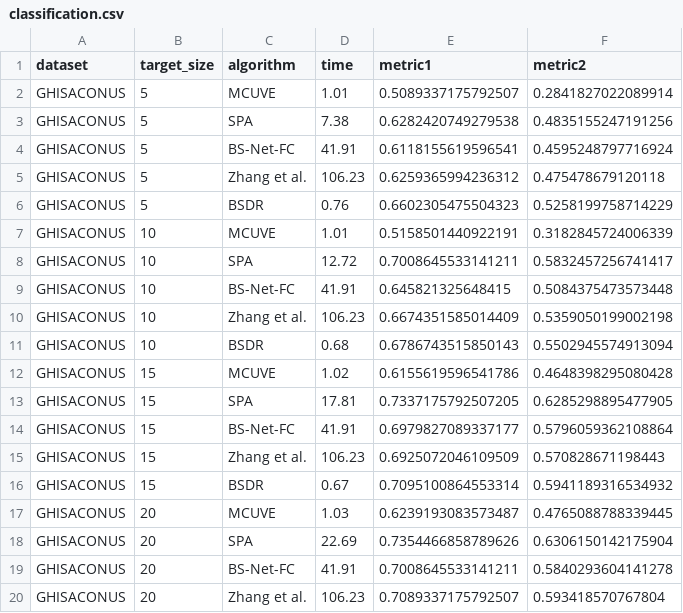
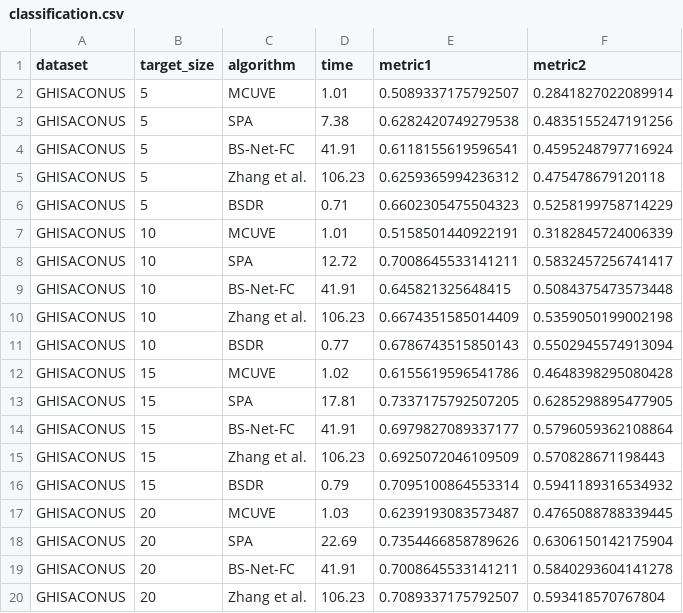
Before and after one commit to arf-themascoteers/bsdr, a CSV file: final_results/classification.csv, drawn as a sheet; only a part is shown; the diff covers the shown part only.

```diff
--- a/final_results/classification.csv
+++ b/final_results/classification.csv
@@ -5,3 +5,3 @@ GHISACONUS,5,BS-Net-FC,41.91,0.6118155619596541,0.4595248797716924
 GHISACONUS,5,Zhang et al.,106.23,0.6259365994236312,0.475478679120118
-GHISACONUS,5,BSDR,0.76,0.6602305475504323,0.5258199758714229
+GHISACONUS,5,BSDR,0.71,0.6602305475504323,0.5258199758714229
 GHISACONUS,10,MCUVE,1.01,0.5158501440922191,0.3182845724006339
@@ -10,3 +10,3 @@ GHISACONUS,10,BS-Net-FC,41.91,0.645821325648415,0.5084375473573448
 GHISACONUS,10,Zhang et al.,106.23,0.6674351585014409,0.5359050199002198
-GHISACONUS,10,BSDR,0.68,0.6786743515850143,0.5502945574913094
+GHISACONUS,10,BSDR,0.77,0.6786743515850143,0.5502945574913094
 GHISACONUS,15,MCUVE,1.02,0.6155619596541786,0.4648398295080428
@@ -15,3 +15,3 @@ GHISACONUS,15,BS-Net-FC,41.91,0.6979827089337177,0.5796059362108864
 GHISACONUS,15,Zhang et al.,106.23,0.6925072046109509,0.570828671198443
-GHISACONUS,15,BSDR,0.67,0.7095100864553314,0.5941189316534932
+GHISACONUS,15,BSDR,0.79,0.7095100864553314,0.5941189316534932
 GHISACONUS,20,MCUVE,1.03,0.6239193083573487,0.4765088788339445
```
Also changed, not shown: 3 edited cells elsewhere in this file, 26 other files.
